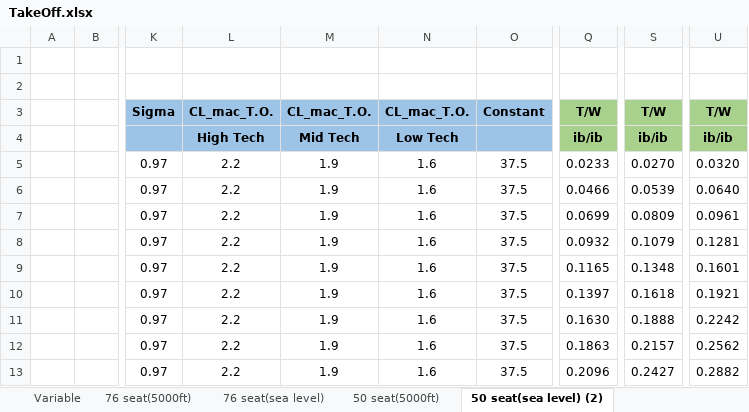
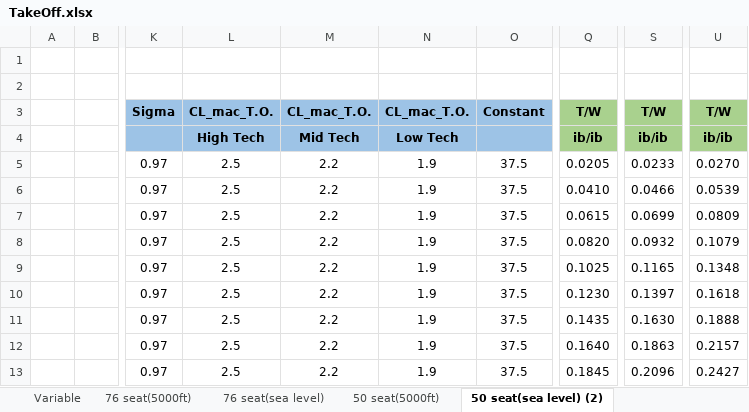
Before and after one commit to alibaniasad1999/Airplane-Design-II, an Excel workbook: Matching Diagram/TakeOff.xlsx, sheet 50 seat(sea level) (2), drawn as a sheet; only a part is shown, gaps mark what is left out; values as stored, in another font and other column widths than the file's, no borders; charts and pictures not drawn; removed rows and columns are numbered as before the commit, all else as after; the diff covers the shown part only; the diff names each change by its address in the sheet, - before the commit and + after, or states it on an @@ line.

```diff
--- a/Matching Diagram/TakeOff.xlsx (sheet 50 seat(sea level) (2))
+++ b/Matching Diagram/TakeOff.xlsx (sheet 50 seat(sea level) (2))
+column L, rows 3-13: CL_mac_T.O. | High Tech | 2.5 | 2.5 | 2.5 | 2.5 | 2.5 | 2.5 | 2.5 | 2.5 | 2.5
-column N, rows 3-13: CL_mac_T.O. | Low Tech | 1.6 | 1.6 | 1.6 | 1.6 | 1.6 | 1.6 | 1.6 | 1.6 | 1.6
-M4: High Tech
+M4: Mid Tech
-N4: Mid Tech
+N4: Low Tech
-Q5: 0.0233
+Q5: 0.0205
-S5: 0.0270
+S5: 0.0233
-U5: 0.0320
+U5: 0.0270
-Q6: 0.0466
+Q6: 0.0410
-S6: 0.0539
+S6: 0.0466
-U6: 0.0640
+U6: 0.0539
-Q7: 0.0699
+Q7: 0.0615
-S7: 0.0809
+S7: 0.0699
-U7: 0.0961
+U7: 0.0809
-Q8: 0.0932
+Q8: 0.0820
-S8: 0.1079
+S8: 0.0932
-U8: 0.1281
+U8: 0.1079
-Q9: 0.1165
+Q9: 0.1025
-S9: 0.1348
+S9: 0.1165
-U9: 0.1601
+U9: 0.1348
-Q10: 0.1397
+Q10: 0.1230
-S10: 0.1618
+S10: 0.1397
-U10: 0.1921
+U10: 0.1618
-Q11: 0.1630
+Q11: 0.1435
-S11: 0.1888
+S11: 0.1630
-U11: 0.2242
+U11: 0.1888
-Q12: 0.1863
+Q12: 0.1640
-S12: 0.2157
+S12: 0.1863
-U12: 0.2562
+U12: 0.2157
-Q13: 0.2096
+Q13: 0.1845
-S13: 0.2427
+S13: 0.2096
-U13: 0.2882
+U13: 0.2427
```
Also changed, not shown: 63 edited cells elsewhere in this sheet, sheet 76 seat(sea level), sheet 50 seat(5000ft), sheet 76 seat(5000ft), sheet Variable, formulas that keep their value, charts or pictures, Matching Diagram/Landing.xlsx, Matching Diagram/Max cruise speed.xlsx, 3 other files.
